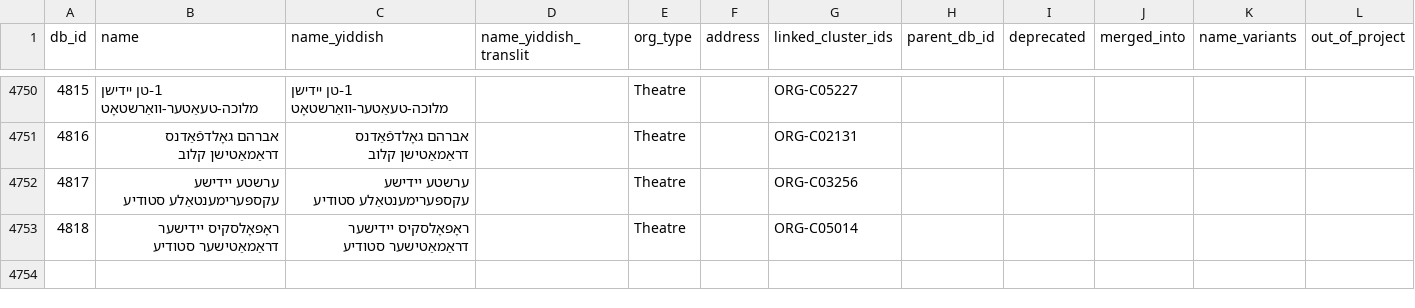
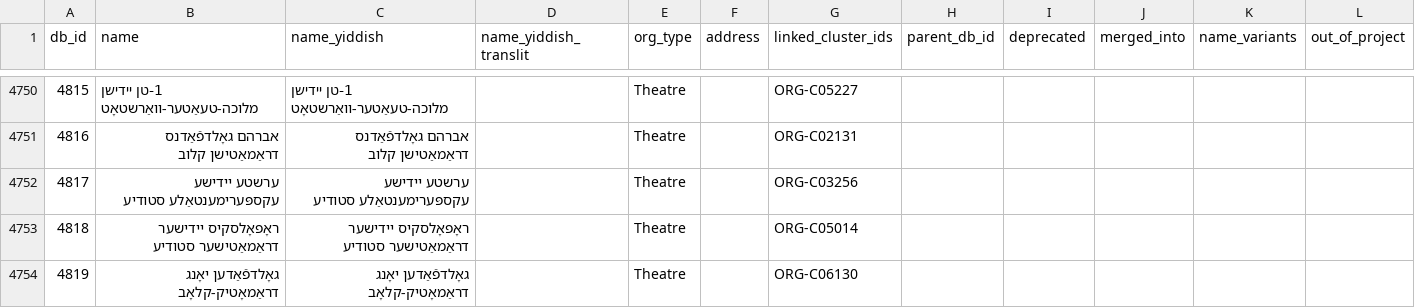
Before and after one commit to sinairusinek/Dybbuk, a TSV file: Zylbercweig/organizations/core_db.tsv, drawn as a sheet; only a part is shown, gaps mark what is left out.

Commit message:
chore: save core DB

```diff
--- a/Zylbercweig/organizations/core_db.tsv
+++ b/Zylbercweig/organizations/core_db.tsv
@@ -4753 +4753,2 @@ db_id	name	name_yiddish	name_yiddish_translit	org_type	address	linked_cluster_id
 4818	ראָפאָלסקיס יידישער דראַמאַטישער סטודיע	ראָפאָלסקיס יידישער דראַמאַטישער סטודיע		Theatre		ORG-C05014					
+4819	גאָלדפֿאַדען יאָנג דראַמאָטיק-קלאָב	גאָלדפֿאַדען יאָנג דראַמאָטיק-קלאָב		Theatre		ORG-C06130					
```
